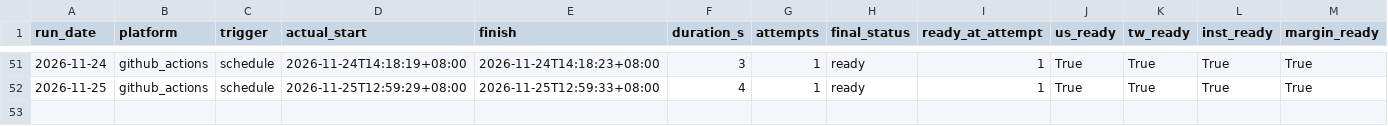
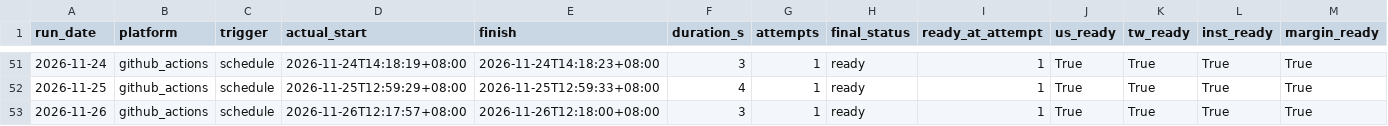
Before and after one commit to curry1012/finmind-trial, a CSV file: data/trial/runlog.csv, drawn as a sheet; only a part is shown, gaps mark what is left out; rows hold the shown columns only; the diff names each change by its address in the sheet, - before the commit and + after, or states it on an @@ line.

```diff
--- a/data/trial/runlog.csv
+++ b/data/trial/runlog.csv
+row 53: 2026-11-26 | github_actions | schedule | 2026-11-26T12:17:57+08:00 | 2026-11-26T12:18:00+08:00 | 3 | 1 | ready | 1 | True | True | True | True
```
Also changed, not shown: 1 other file.
